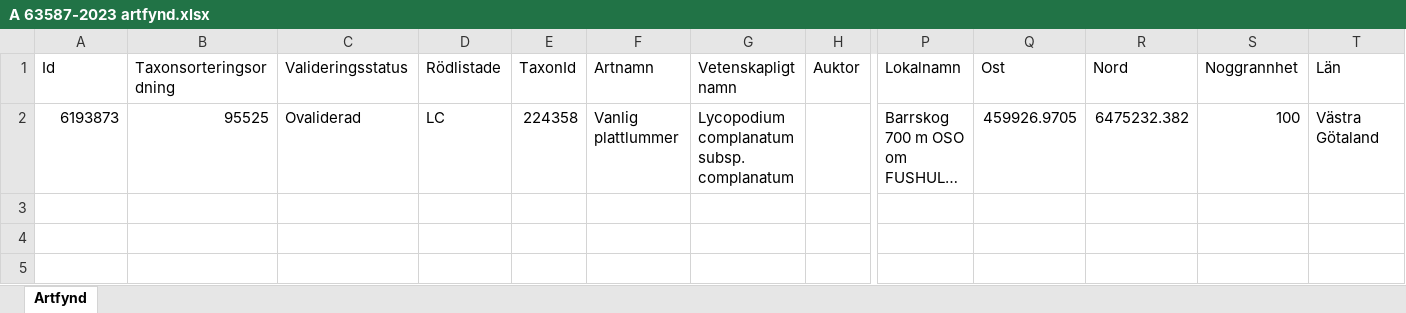
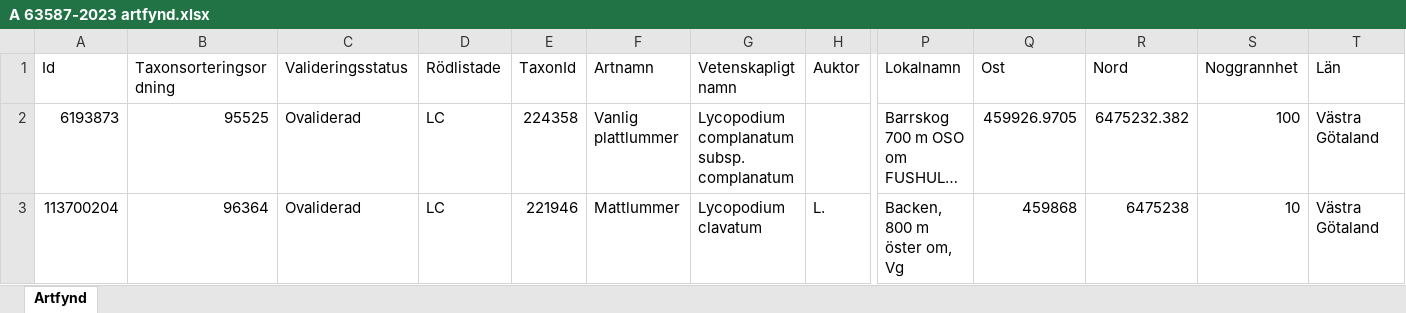
Before and after one commit to klasma/Logging_1446, an Excel workbook: artfynd/A 63587-2023 artfynd.xlsx, sheet Artfynd, drawn as a sheet; only a part is shown, gaps mark what is left out; long unchanged cells end in …; values as stored, in another font and other column widths than the file's, no borders; rows hold the shown columns only; the diff names each change by its address in the sheet, - before the commit and + after, or states it on an @@ line.

```diff
--- a/artfynd/A 63587-2023 artfynd.xlsx (sheet Artfynd)
+++ b/artfynd/A 63587-2023 artfynd.xlsx (sheet Artfynd)
+row 3: 113700204 | 96364 | Ovaliderad | LC | 221946 | Mattlummer | Lycopodium clavatum | L. | Backen, 800 m öster om, Vg | 459868 | 6475238 | 10 | Västra Götaland
```
Also changed, not shown: artfynd/A 41180-2020 artfynd.xlsx, artfynd/A 412-2023 artfynd.xlsx, 35 other files.
